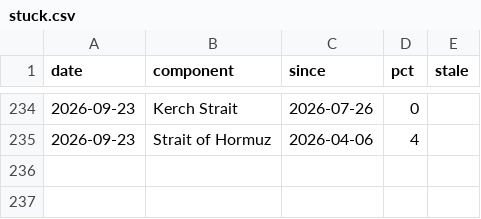
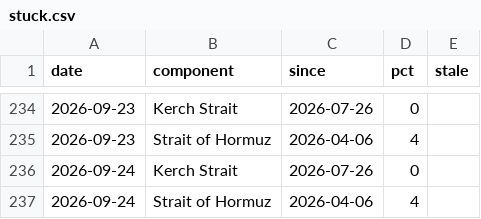
Before and after one commit to wan9yu/tremor, a CSV file: docs/data/stuck.csv, drawn as a sheet; only a part is shown, gaps mark what is left out.

```diff
--- a/docs/data/stuck.csv
+++ b/docs/data/stuck.csv
@@ -235 +235,3 @@ date,component,since,pct,stale
 2026-09-23,Strait of Hormuz,2026-04-06,4,
+2026-09-24,Kerch Strait,2026-07-26,0,
+2026-09-24,Strait of Hormuz,2026-04-06,4,
```
Also changed, not shown: data/levels.csv, 5 other files.
